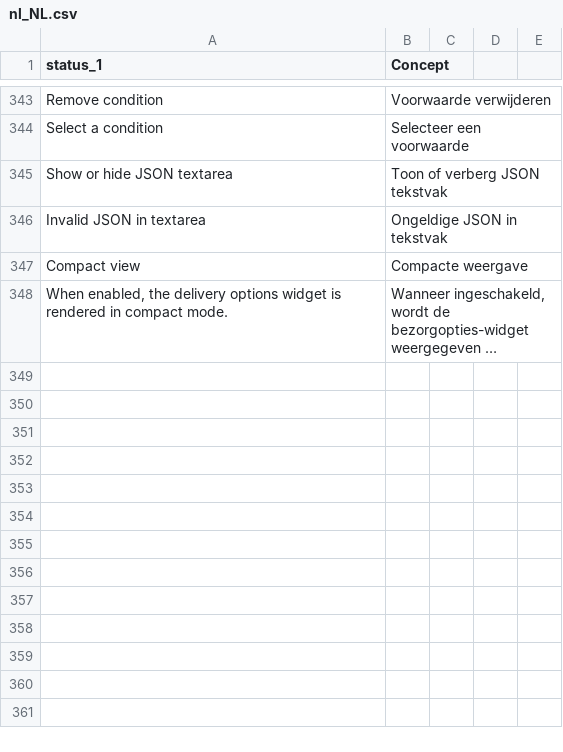
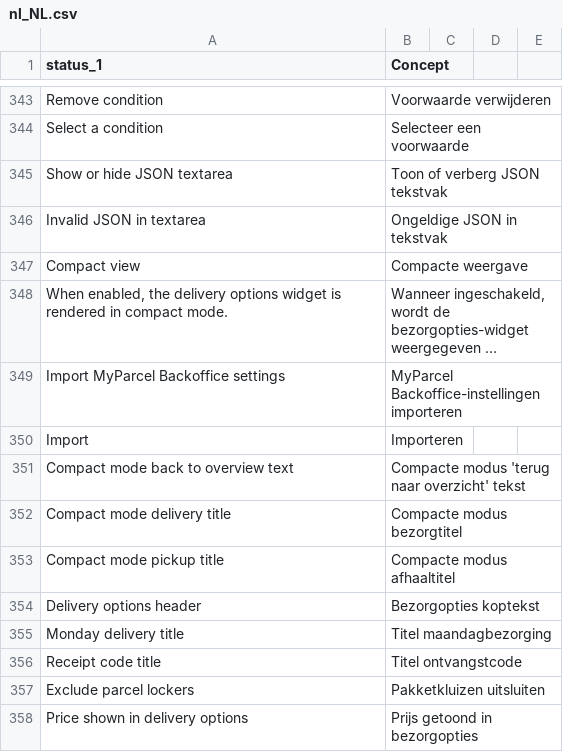
Before and after one commit to myparcelnl/magento, a CSV file: i18n/nl_NL.csv, drawn as a sheet; only a part is shown, gaps mark what is left out; long unchanged cells end in …; the diff names each change by its address in the sheet, - before the commit and + after, or states it on an @@ line.

```diff
--- a/i18n/nl_NL.csv
+++ b/i18n/nl_NL.csv
+row 349: Import MyParcel Backoffice settings | MyParcel Backoffice-instellingen importeren
+row 350: Import | Importeren
+row 351: Compact mode back to overview text | Compacte modus 'terug naar overzicht' tekst
+row 352: Compact mode delivery title | Compacte modus bezorgtitel
+row 353: Compact mode pickup title | Compacte modus afhaaltitel
+row 354: Delivery options header | Bezorgopties koptekst
+row 355: Monday delivery title | Titel maandagbezorging
+row 356: Receipt code title | Titel ontvangstcode
+row 357: Exclude parcel lockers | Pakketkluizen uitsluiten
+row 358: Price shown in delivery options | Prijs getoond in bezorgopties
```
Also changed, not shown: i18n/fr_FR.csv.
